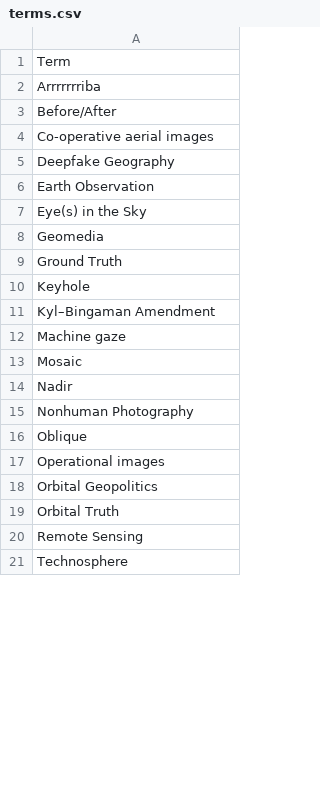
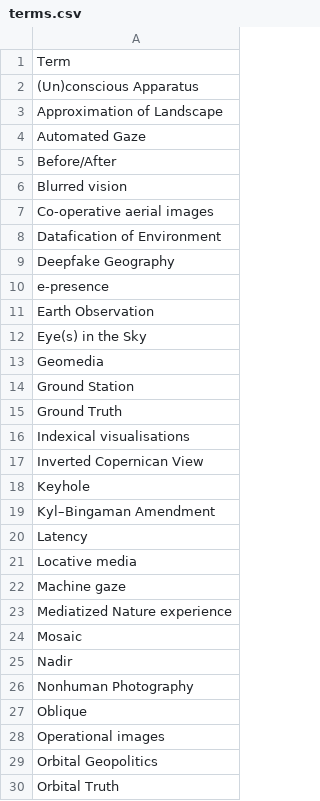
Before and after one commit to eric-corduroy/geospatial-narratives, a CSV file: terms.csv, drawn as a sheet; only a part is shown; the shorter side is filled out with more unchanged rows; the diff covers the shown part only.

Commit message:
Update terms.csv

```diff
--- a/terms.csv
+++ b/terms.csv
@@ -1,6 +1,11 @@
 Term
-Arrrrrrriba
+(Un)conscious Apparatus
+Approximation of Landscape
+Automated Gaze
 Before/After
+Blurred vision
 Co-operative aerial images
+Datafication of Environment
 Deepfake Geography
+e-presence
 Earth Observation
@@ -8,6 +13,12 @@ Eye(s) in the Sky
 Geomedia
+Ground Station
 Ground Truth
+Indexical visualisations
+Inverted Copernican View
 Keyhole
 Kyl–Bingaman Amendment
+Latency
+Locative media
 Machine gaze
+Mediatized Nature experience
 Mosaic
```
Also changed, not shown: 7 added rows and 1 edited cell elsewhere in this file.
